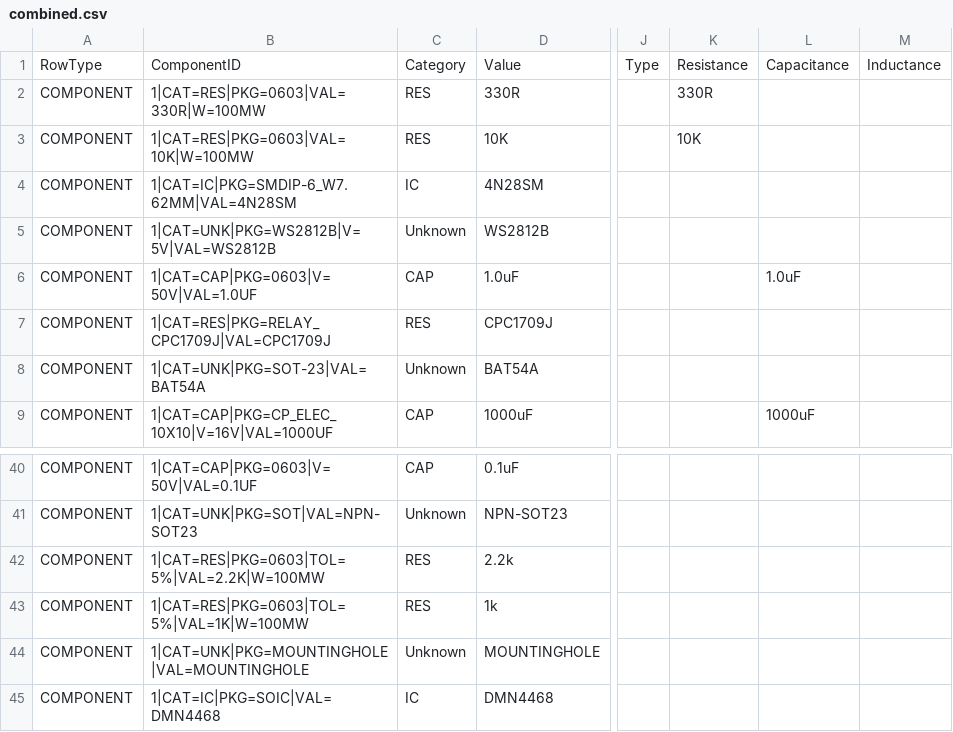
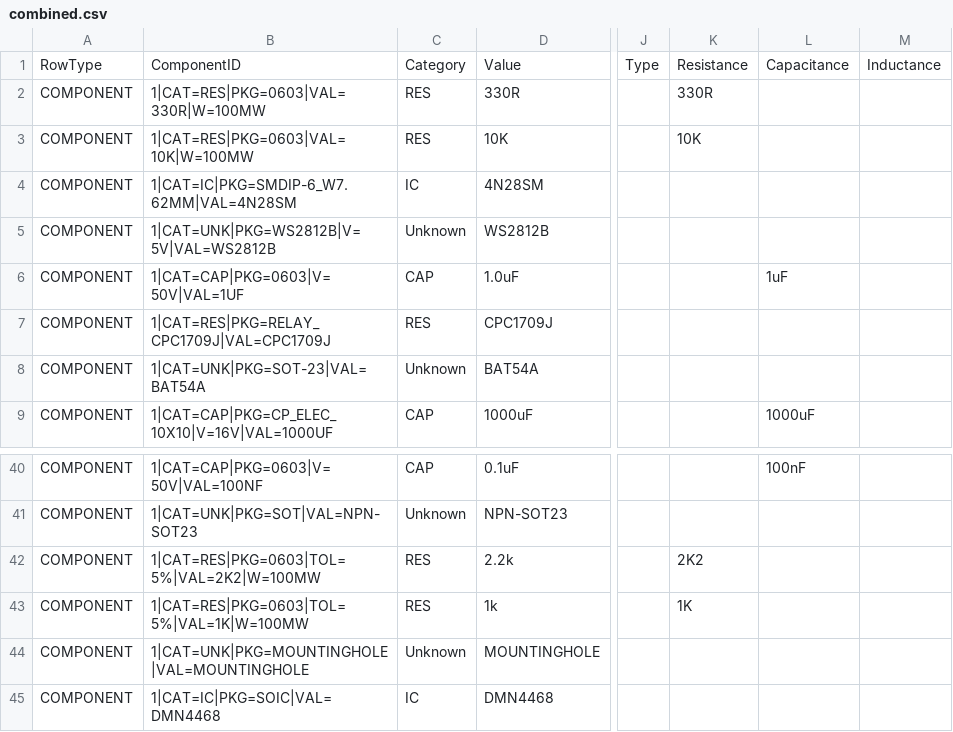
Before and after one commit to plocher/jBOM, a CSV file: examples/combined.csv, drawn as a sheet; only a part is shown, gaps mark what is left out; the diff covers the shown part only; the diff names each change by its address in the sheet, - before the commit and + after, or states it on an @@ line.

```diff
--- a/examples/combined.csv
+++ b/examples/combined.csv
-B6: 1|CAT=CAP|PKG=0603|V=50V|VAL=1.0UF
+B6: 1|CAT=CAP|PKG=0603|V=50V|VAL=1UF
-L6: 1.0uF
+L6: 1uF
-B40: 1|CAT=CAP|PKG=0603|V=50V|VAL=0.1UF
+B40: 1|CAT=CAP|PKG=0603|V=50V|VAL=100NF
-L40: (empty)
+L40: 100nF
-B42: 1|CAT=RES|PKG=0603|TOL=5%|VAL=2.2K|W=100MW
+B42: 1|CAT=RES|PKG=0603|TOL=5%|VAL=2K2|W=100MW
-K42: (empty)
+K42: 2K2
-K43: (empty)
+K43: 1K
```
Also changed, not shown: 1 removed row and 51 edited cells elsewhere in this file, 5 other files.
